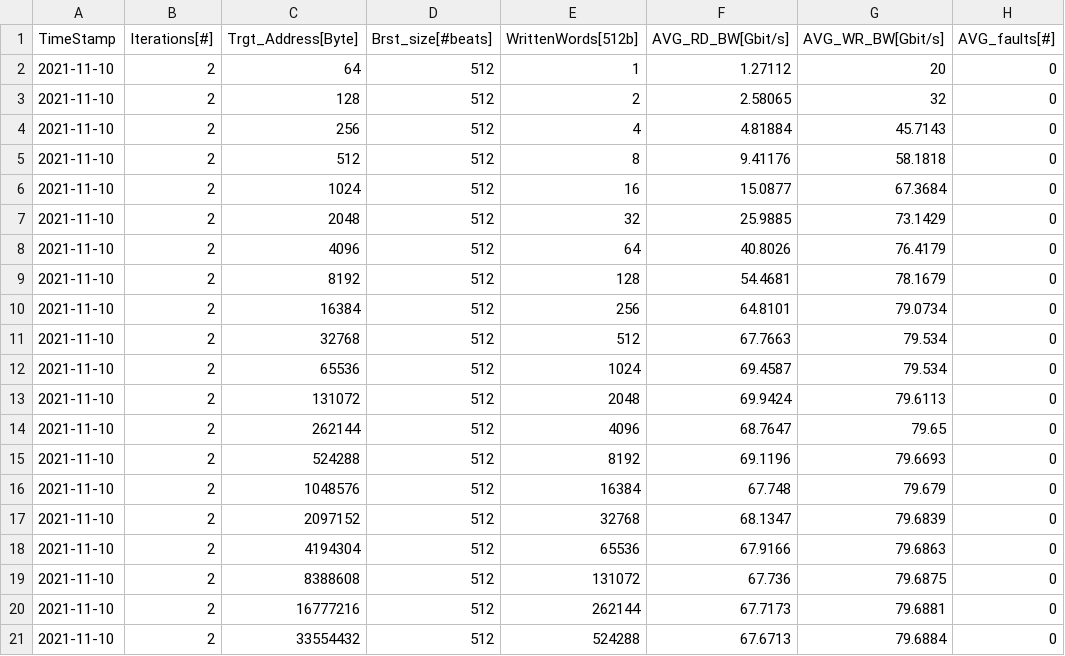
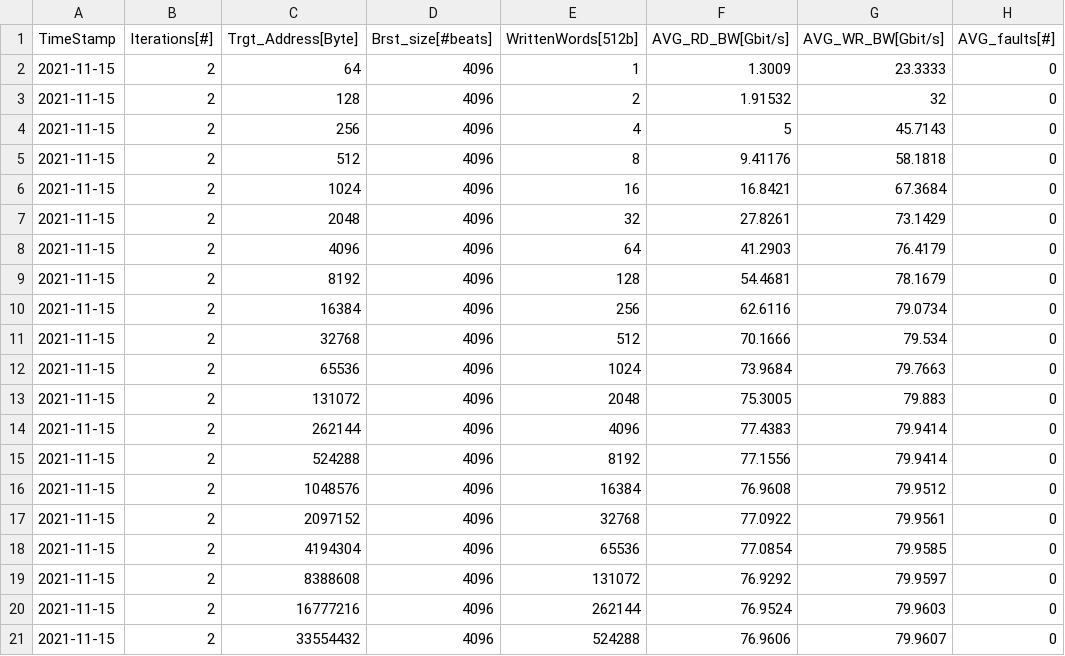
Before and after one commit to DavideConficconi/segretini-matplottini, a CSV file: data/memtest_smpl_vs_cmplx.csv, drawn as a sheet; only a part is shown; the diff covers the shown part only; the diff names each change by its address in the sheet, - before the commit and + after, or states it on an @@ line.

```diff
--- a/data/memtest_smpl_vs_cmplx.csv
+++ b/data/memtest_smpl_vs_cmplx.csv
-A2:A21 (TimeStamp): 2021-11-10
+A2:A21 (TimeStamp): 2021-11-15
-D2:D21 (Brst_size[#beats]): 512
+D2:D21 (Brst_size[#beats]): 4096
-F2 (AVG_RD_BW[Gbit/s]): 1.27112
+F2 (AVG_RD_BW[Gbit/s]): 1.3009
-G2 (AVG_WR_BW[Gbit/s]): 20
+G2 (AVG_WR_BW[Gbit/s]): 23.3333
-F3 (AVG_RD_BW[Gbit/s]): 2.58065
+F3 (AVG_RD_BW[Gbit/s]): 1.91532
-F4 (AVG_RD_BW[Gbit/s]): 4.81884
+F4 (AVG_RD_BW[Gbit/s]): 5
-F6 (AVG_RD_BW[Gbit/s]): 15.0877
+F6 (AVG_RD_BW[Gbit/s]): 16.8421
-F7 (AVG_RD_BW[Gbit/s]): 25.9885
+F7 (AVG_RD_BW[Gbit/s]): 27.8261
-F8 (AVG_RD_BW[Gbit/s]): 40.8026
+F8 (AVG_RD_BW[Gbit/s]): 41.2903
-F10 (AVG_RD_BW[Gbit/s]): 64.8101
+F10 (AVG_RD_BW[Gbit/s]): 62.6116
-F11 (AVG_RD_BW[Gbit/s]): 67.7663
+F11 (AVG_RD_BW[Gbit/s]): 70.1666
-F12 (AVG_RD_BW[Gbit/s]): 69.4587
+F12 (AVG_RD_BW[Gbit/s]): 73.9684
-G12 (AVG_WR_BW[Gbit/s]): 79.534
+G12 (AVG_WR_BW[Gbit/s]): 79.7663
-F13 (AVG_RD_BW[Gbit/s]): 69.9424
+F13 (AVG_RD_BW[Gbit/s]): 75.3005
-G13 (AVG_WR_BW[Gbit/s]): 79.6113
+G13 (AVG_WR_BW[Gbit/s]): 79.883
-F14 (AVG_RD_BW[Gbit/s]): 68.7647
+F14 (AVG_RD_BW[Gbit/s]): 77.4383
-G14 (AVG_WR_BW[Gbit/s]): 79.65
+G14 (AVG_WR_BW[Gbit/s]): 79.9414
-F15 (AVG_RD_BW[Gbit/s]): 69.1196
+F15 (AVG_RD_BW[Gbit/s]): 77.1556
-G15 (AVG_WR_BW[Gbit/s]): 79.6693
+G15 (AVG_WR_BW[Gbit/s]): 79.9414
-F16 (AVG_RD_BW[Gbit/s]): 67.748
+F16 (AVG_RD_BW[Gbit/s]): 76.9608
-G16 (AVG_WR_BW[Gbit/s]): 79.679
+G16 (AVG_WR_BW[Gbit/s]): 79.9512
-F17 (AVG_RD_BW[Gbit/s]): 68.1347
+F17 (AVG_RD_BW[Gbit/s]): 77.0922
-G17 (AVG_WR_BW[Gbit/s]): 79.6839
+G17 (AVG_WR_BW[Gbit/s]): 79.9561
-F18 (AVG_RD_BW[Gbit/s]): 67.9166
+F18 (AVG_RD_BW[Gbit/s]): 77.0854
-G18 (AVG_WR_BW[Gbit/s]): 79.6863
+G18 (AVG_WR_BW[Gbit/s]): 79.9585
-F19 (AVG_RD_BW[Gbit/s]): 67.736
+F19 (AVG_RD_BW[Gbit/s]): 76.9292
-G19 (AVG_WR_BW[Gbit/s]): 79.6875
+G19 (AVG_WR_BW[Gbit/s]): 79.9597
-F20 (AVG_RD_BW[Gbit/s]): 67.7173
+F20 (AVG_RD_BW[Gbit/s]): 76.9524
-G20 (AVG_WR_BW[Gbit/s]): 79.6881
+G20 (AVG_WR_BW[Gbit/s]): 79.9603
-F21 (AVG_RD_BW[Gbit/s]): 67.6713
+F21 (AVG_RD_BW[Gbit/s]): 76.9606
-G21 (AVG_WR_BW[Gbit/s]): 79.6884
+G21 (AVG_WR_BW[Gbit/s]): 79.9607
```
Also changed, not shown: 32 edited cells elsewhere in this file, data/memtest_plot_complex.csv, 7 other files.
